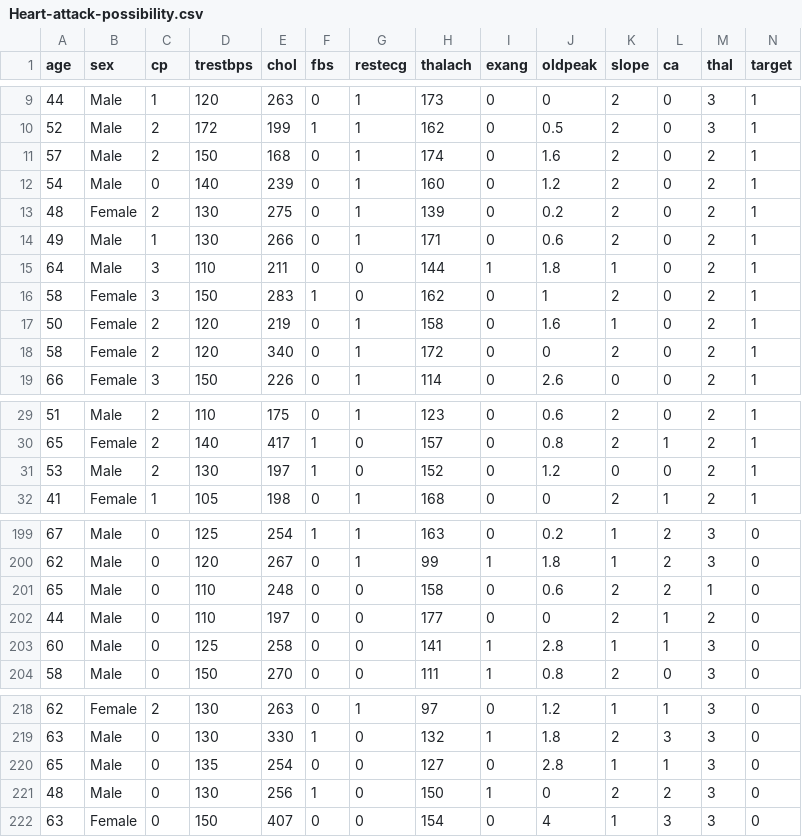
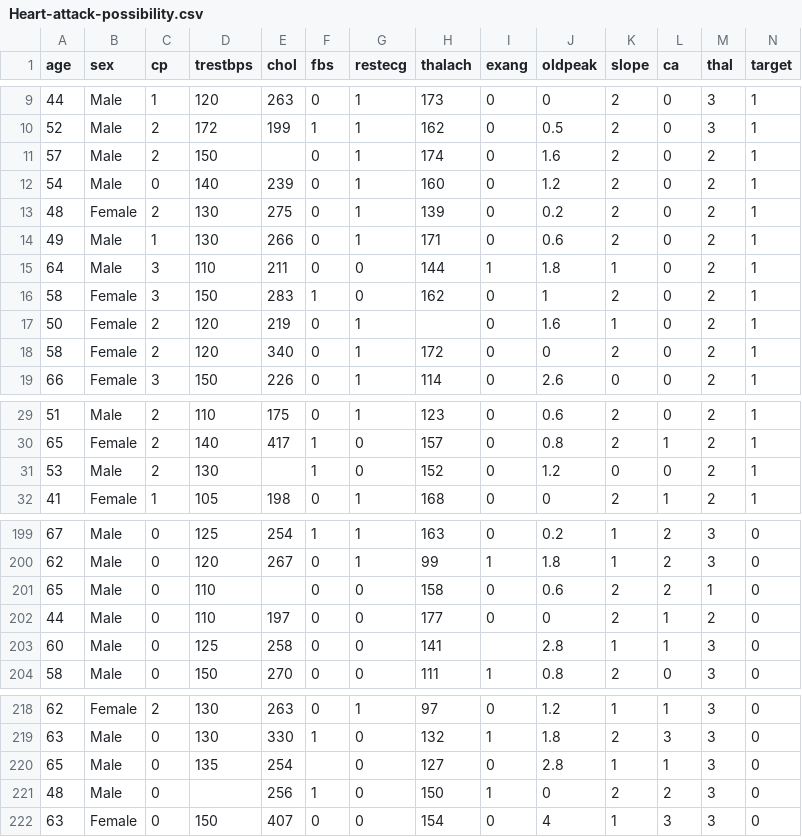
Before and after one commit to nishanc/MLforBeginners, a CSV file: data/Heart-attack-possibility.csv, drawn as a sheet; only a part is shown, gaps mark what is left out; the diff covers the shown part only.

```diff
--- a/data/Heart-attack-possibility.csv
+++ b/data/Heart-attack-possibility.csv
@@ -10,3 +10,3 @@
 52,Male,2,172,199,1,1,162,0,0.5,2,0,3,1
-57,Male,2,150,168,0,1,174,0,1.6,2,0,2,1
+57,Male,2,150,,0,1,174,0,1.6,2,0,2,1
 54,Male,0,140,239,0,1,160,0,1.2,2,0,2,1
@@ -16,3 +16,3 @@
 58,Female,3,150,283,1,0,162,0,1,2,0,2,1
-50,Female,2,120,219,0,1,158,0,1.6,1,0,2,1
+50,Female,2,120,219,0,1,,0,1.6,1,0,2,1
 58,Female,2,120,340,0,1,172,0,0,2,0,2,1
@@ -30,3 +30,3 @@
 65,Female,2,140,417,1,0,157,0,0.8,2,1,2,1
-53,Male,2,130,197,1,0,152,0,1.2,0,0,2,1
+53,Male,2,130,,1,0,152,0,1.2,0,0,2,1
 41,Female,1,105,198,0,1,168,0,0,2,1,2,1
@@ -200,5 +200,5 @@
 62,Male,0,120,267,0,1,99,1,1.8,1,2,3,0
-65,Male,0,110,248,0,0,158,0,0.6,2,2,1,0
+65,Male,0,110,,0,0,158,0,0.6,2,2,1,0
 44,Male,0,110,197,0,0,177,0,0,2,1,2,0
-60,Male,0,125,258,0,0,141,1,2.8,1,1,3,0
+60,Male,0,125,258,0,0,141,,2.8,1,1,3,0
 58,Male,0,150,270,0,0,111,1,0.8,2,0,3,0
@@ -219,4 +219,4 @@
 63,Male,0,130,330,1,0,132,1,1.8,2,3,3,0
-65,Male,0,135,254,0,0,127,0,2.8,1,1,3,0
-48,Male,0,130,256,1,0,150,1,0,2,2,3,0
+65,Male,0,135,254,,0,127,0,2.8,1,1,3,0
+48,Male,0,,256,1,0,150,1,0,2,2,3,0
 63,Female,0,150,407,0,0,154,0,4,1,3,3,0
```
Also changed, not shown: 21 edited cells elsewhere in this file.
